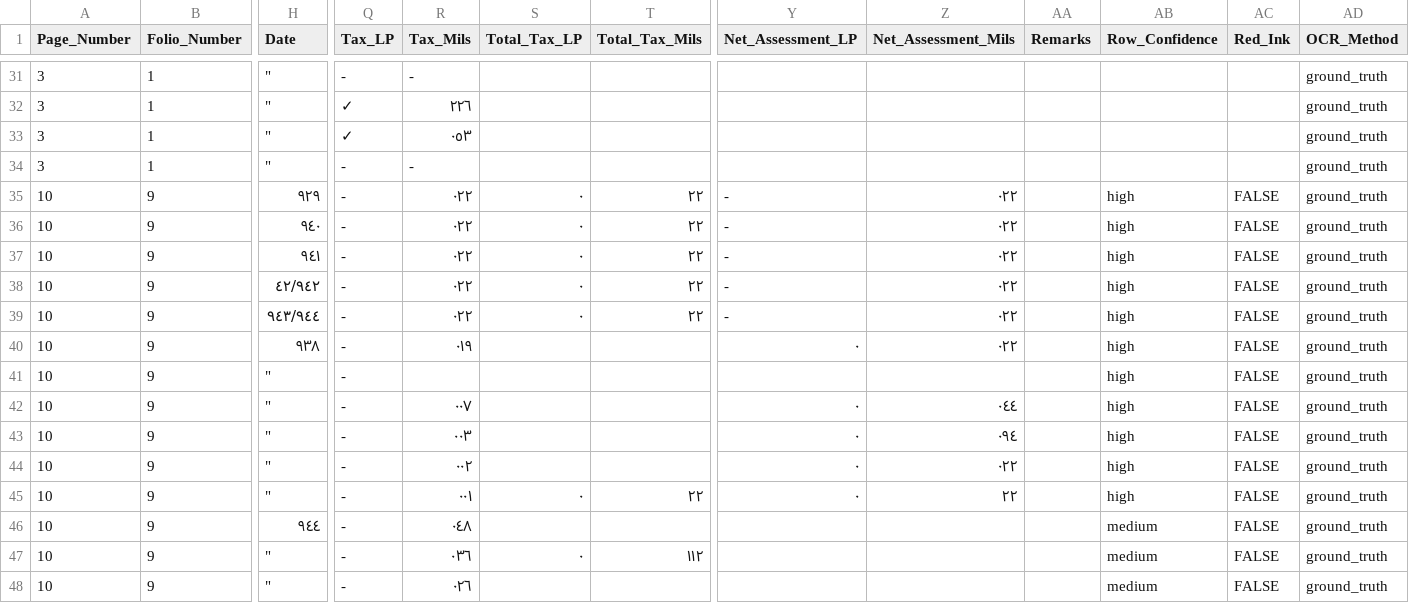
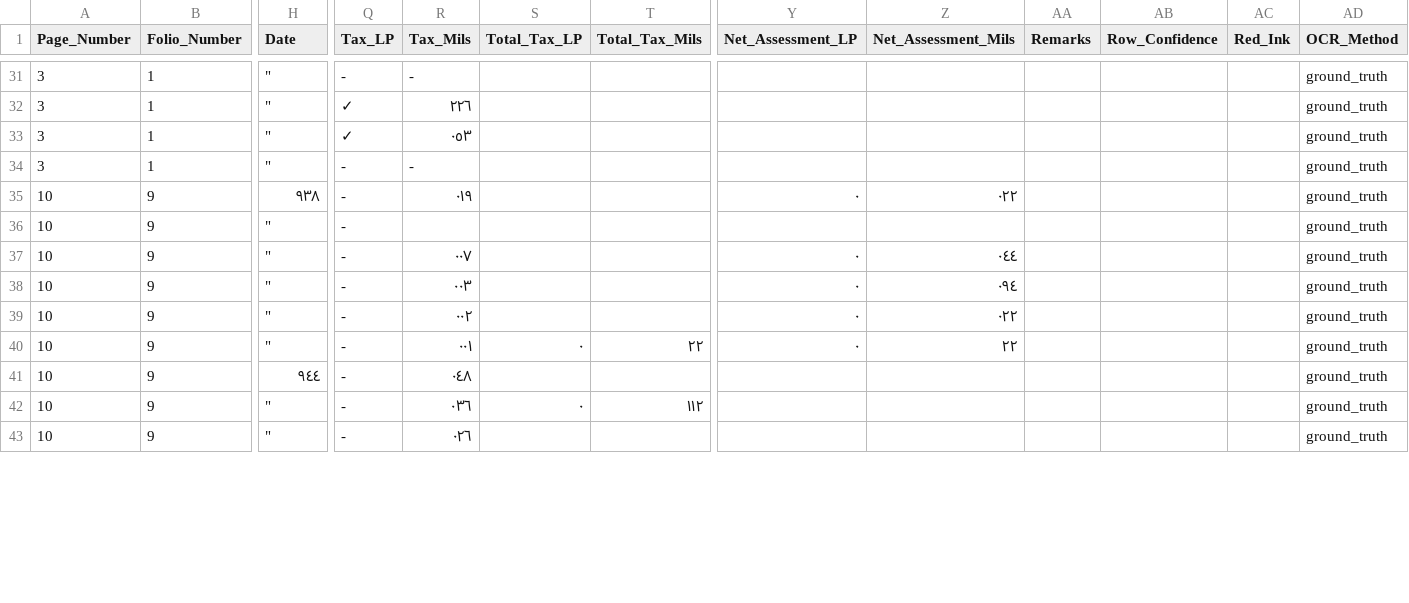
Before and after one commit to sinairusinek/Hadita, a TSV file: ground_truth.tsv, drawn as a sheet; only a part is shown, gaps mark what is left out; removed rows and columns are numbered as before the commit, all else as after; rows hold the shown columns only; the diff covers the shown part only; the diff names each change by its address in the sheet, - before the commit and + after, or states it on an @@ line.

Commit message:
RA save (Sinai): page 3, page 10, page 50 — 2026-04-25 12:27 UTC

```diff
--- a/ground_truth.tsv
+++ b/ground_truth.tsv
-row 35: 10 | 9 | ٩٢٩ | - | ٠٢٢ | ٠ | ٢٢ | - | ٠٢٢ |  | high | FALSE | ground_truth
-row 36: 10 | 9 | ٩٤٠ | - | ٠٢٢ | ٠ | ٢٢ | - | ٠٢٢ |  | high | FALSE | ground_truth
-row 37: 10 | 9 | ٩٤١ | - | ٠٢٢ | ٠ | ٢٢ | - | ٠٢٢ |  | high | FALSE | ground_truth
-row 38: 10 | 9 | ٤٢/٩٤٢ | - | ٠٢٢ | ٠ | ٢٢ | - | ٠٢٢ |  | high | FALSE | ground_truth
-row 39: 10 | 9 | ٩٤٣/٩٤٤ | - | ٠٢٢ | ٠ | ٢٢ | - | ٠٢٢ |  | high | FALSE | ground_truth
-AB35:AB40 (Row_Confidence): high
+AB35:AB40 (Row_Confidence): (empty)
-AC35:AC43 (Red_Ink): FALSE
+AC35:AC43 (Red_Ink): (empty)
-AB41:AB43 (Row_Confidence): medium
+AB41:AB43 (Row_Confidence): (empty)
```
Also changed, not shown: 4 removed rows and 42 edited cells elsewhere in this file.
